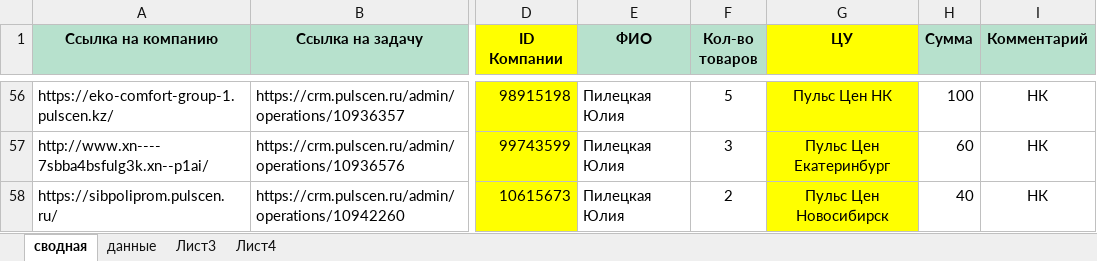
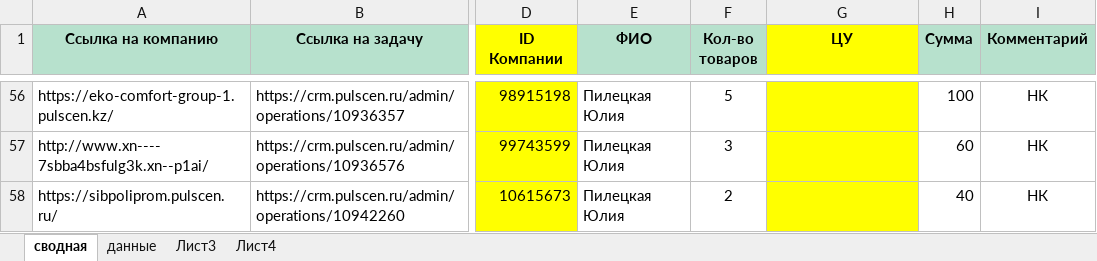
Before and after one commit to Damadj/dmj-report-shaper, an Excel workbook: Отчет тест файл2.xlsx, sheet сводная, drawn as a sheet; only a part is shown, gaps mark what is left out; values as stored, in another font and other column widths than the file's, no borders; conditional formats not drawn; the diff covers the shown part only; the diff names each change by its address in the sheet, - before the commit and + after, or states it on an @@ line.

```diff
--- a/Отчет тест файл2.xlsx (sheet сводная)
+++ b/Отчет тест файл2.xlsx (sheet сводная)
-G56 (ЦУ): Пульс Цен НК
+G56 (ЦУ): (empty)
-G57 (ЦУ): Пульс Цен Екатеринбург
+G57 (ЦУ): (empty)
-G58 (ЦУ): Пульс Цен Новосибирск
+G58 (ЦУ): (empty)
```
Also changed, not shown: 49 edited cells elsewhere in this sheet, 1 other file.
